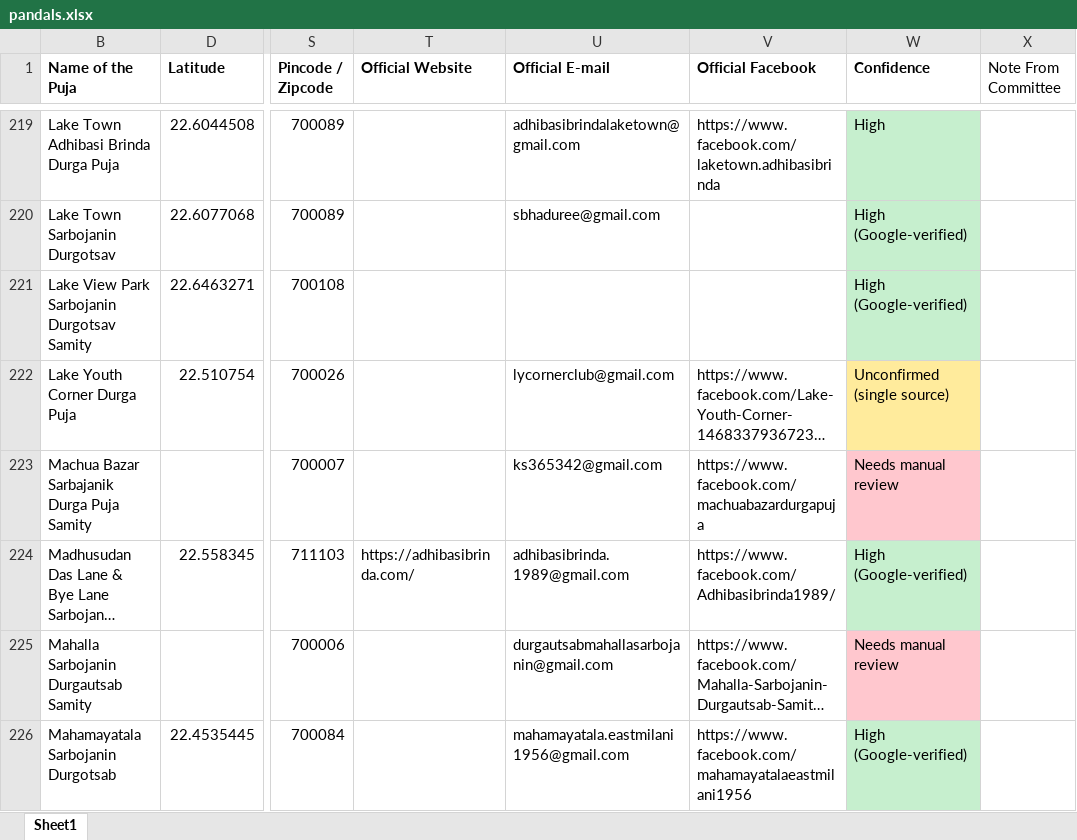
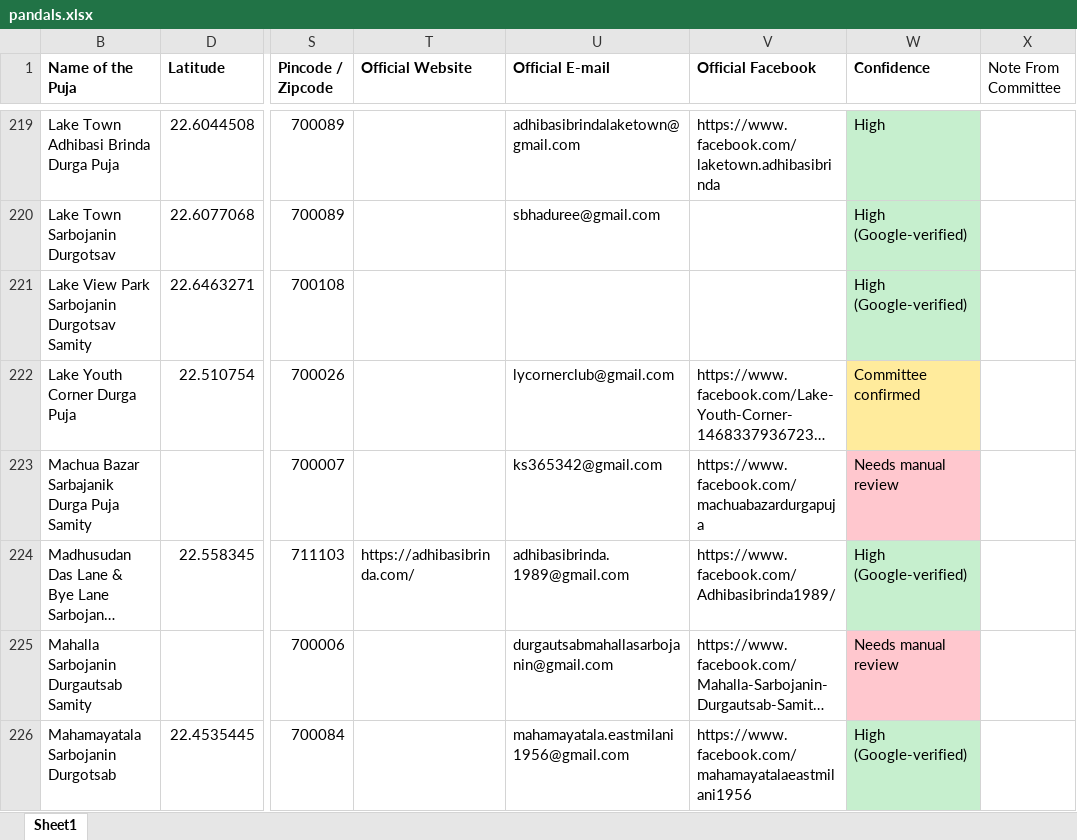
Before and after one commit to Piyashhh/Pujodex, an Excel workbook: data/pandals.xlsx, sheet Sheet1, drawn as a sheet; only a part is shown, gaps mark what is left out; long unchanged cells end in …; values as stored, in another font and other column widths than the file's, no borders; the diff covers the shown part only; the diff names each change by its address in the sheet, - before the commit and + after, or states it on an @@ line.

```diff
--- a/data/pandals.xlsx (sheet Sheet1)
+++ b/data/pandals.xlsx (sheet Sheet1)
-W222 (Confidence): Unconfirmed (single source)
+W222 (Confidence): Committee confirmed
```
Also changed, not shown: 3 added rows, 1 removed row and 43 edited cells elsewhere in this sheet.
